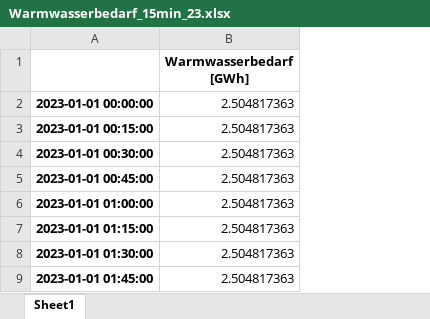
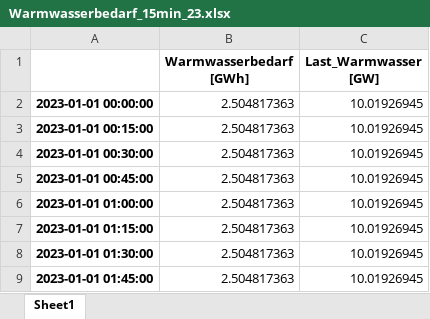
Before and after one commit to Johannes-res/climate-friendly-energy-system-optimization, an Excel workbook: data/a_Eingangsdaten/Wärme/Warmwasserbedarf_15min_23.xlsx, sheet Sheet1, drawn as a sheet; only a part is shown; values as stored, in another font and other column widths than the file's, no borders; the diff names each change by its address in the sheet, - before the commit and + after, or states it on an @@ line.

```diff
--- a/data/a_Eingangsdaten/Wärme/Warmwasserbedarf_15min_23.xlsx (sheet Sheet1)
+++ b/data/a_Eingangsdaten/Wärme/Warmwasserbedarf_15min_23.xlsx (sheet Sheet1)
+column C (Last_Warmwasser [GW]), rows 2-9: all 10.01926945
```
Also changed, not shown: data/a_Eingangsdaten/Optimierungsgrößen - mit Speicher_Strom.xlsx, data/a_Eingangsdaten/Wärme/Raumwärmebedarf_15min_23.xlsx, 36 other files.
